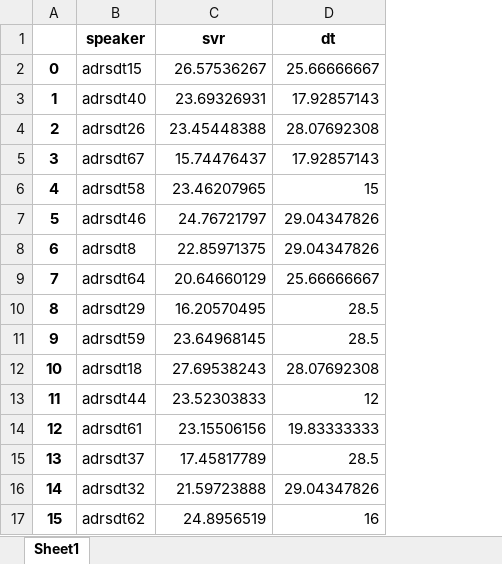
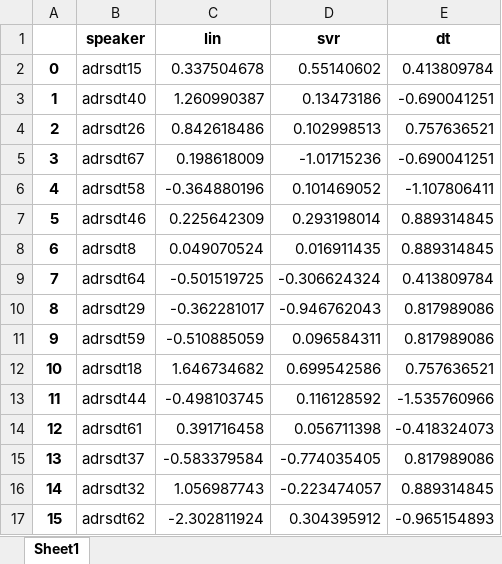
Before and after one commit to ashwinkd/MMSE_Prediction2021, an Excel workbook: adresso_1024_regression_True.xlsx, sheet Sheet1, drawn as a sheet; only a part is shown; values as stored, in another font and other column widths than the file's, no borders; addresses are those after the commit; the diff covers the shown part only; the diff names each change by its address in the sheet, - before the commit and + after, or states it on an @@ line.

```diff
--- a/adresso_1024_regression_True.xlsx (sheet Sheet1)
+++ b/adresso_1024_regression_True.xlsx (sheet Sheet1)
+column C (lin), rows 2-17: 0.337504678 | 1.260990387 | 0.842618486 | 0.198618009 | -0.364880196 | 0.225642309 | 0.049070524 | -0.501519725 | -0.362281017 | -0.510885059 | 1.646734682 | -0.498103745 | 0.391716458 | -0.583379584 | 1.056987743 | -2.302811924
-D2 (svr): 26.57536267
+D2 (svr): 0.55140602
-E2 (dt): 25.66666667
+E2 (dt): 0.413809784
-D3 (svr): 23.69326931
+D3 (svr): 0.13473186
-E3 (dt): 17.92857143
+E3 (dt): -0.690041251
-D4 (svr): 23.45448388
+D4 (svr): 0.102998513
-E4 (dt): 28.07692308
+E4 (dt): 0.757636521
-D5 (svr): 15.74476437
+D5 (svr): -1.01715236
-E5 (dt): 17.92857143
+E5 (dt): -0.690041251
-D6 (svr): 23.46207965
+D6 (svr): 0.101469052
-E6 (dt): 15
+E6 (dt): -1.107806411
-D7 (svr): 24.76721797
+D7 (svr): 0.293198014
-E7:E8 (dt): 29.04347826
+E7:E8 (dt): 0.889314845
-D8 (svr): 22.85971375
+D8 (svr): 0.016911435
-D9 (svr): 20.64660129
+D9 (svr): -0.306624324
-E9 (dt): 25.66666667
+E9 (dt): 0.413809784
-D10 (svr): 16.20570495
+D10 (svr): -0.946762043
-E10:E11 (dt): 28.5
+E10:E11 (dt): 0.817989086
-D11 (svr): 23.64968145
+D11 (svr): 0.096584311
-D12 (svr): 27.69538243
+D12 (svr): 0.699542586
-E12 (dt): 28.07692308
+E12 (dt): 0.757636521
-D13 (svr): 23.52303833
+D13 (svr): 0.116128592
-E13 (dt): 12
+E13 (dt): -1.535760966
-D14 (svr): 23.15506156
+D14 (svr): 0.056711398
-E14 (dt): 19.83333333
+E14 (dt): -0.418324073
-D15 (svr): 17.45817789
+D15 (svr): -0.774035405
-E15 (dt): 28.5
+E15 (dt): 0.817989086
-D16 (svr): 21.59723888
+D16 (svr): -0.223474057
-E16 (dt): 29.04347826
+E16 (dt): 0.889314845
-D17 (svr): 24.8956519
+D17 (svr): 0.304395912
-E17 (dt): 16
+E17 (dt): -0.965154893
```
Also changed, not shown: 108 edited cells elsewhere in this sheet, adresso_1024_regression_False.xlsx, train_results_False_1024_DecisionTreeRegressor.xlsx, 7 other files.
